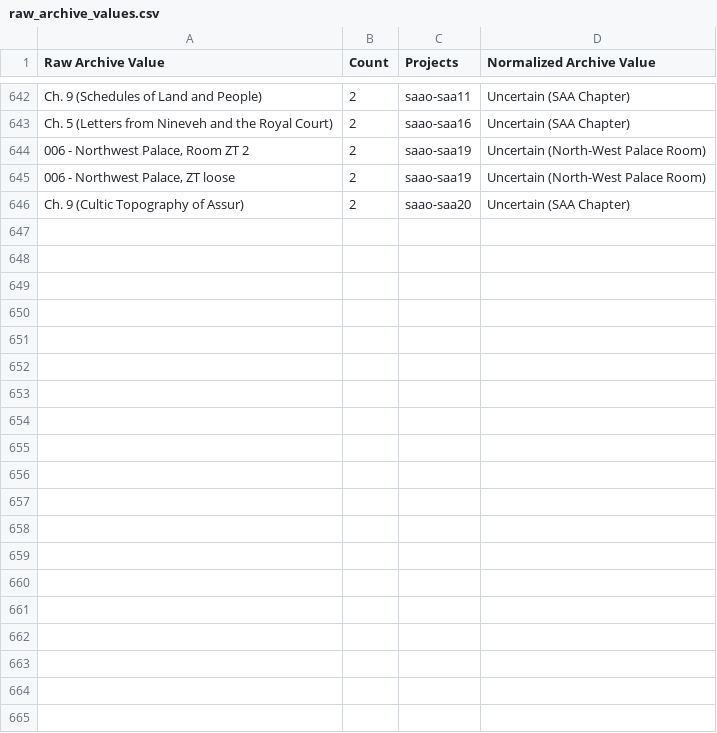
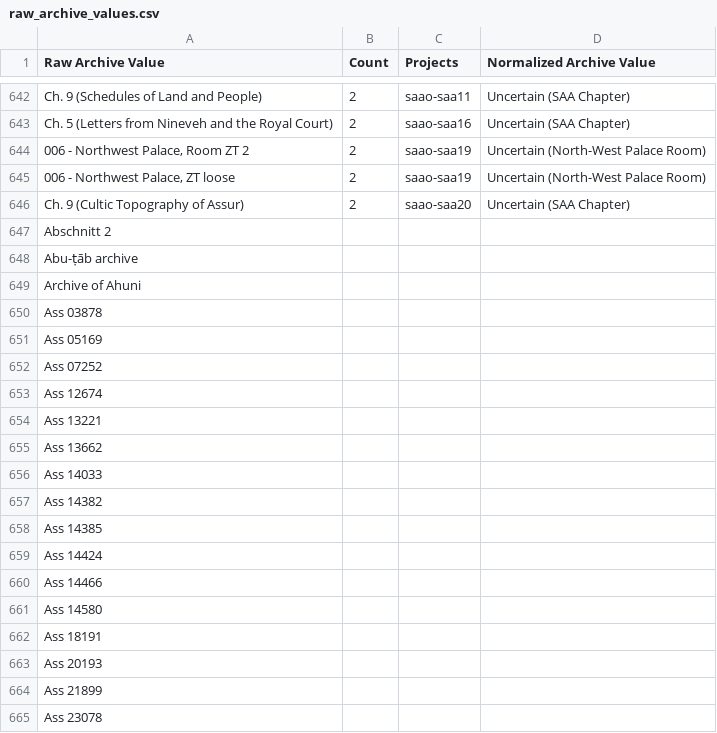
Before and after one commit to shaharspencer/oracc-parser, a CSV file: oracc_parser/enriched_data/raw_archive_values.csv, drawn as a sheet; only a part is shown, gaps mark what is left out; the diff covers the shown part only.

```diff
--- a/oracc_parser/enriched_data/raw_archive_values.csv
+++ b/oracc_parser/enriched_data/raw_archive_values.csv
@@ -646 +646,20 @@ Ch. 5 (Letters from Nineveh and the Royal Court),2,saao-saa16,Uncertain (SAA Cha
 Ch. 9 (Cultic Topography of Assur),2,saao-saa20,Uncertain (SAA Chapter)
+Abschnitt 2,,,
+Abu-ṭāb archive,,,
+Archive of Ahuni,,,
+Ass 03878,,,
+Ass 05169,,,
+Ass 07252,,,
+Ass 12674,,,
+Ass 13221,,,
+Ass 13662,,,
+Ass 14033,,,
+Ass 14382,,,
+Ass 14385,,,
+Ass 14424,,,
+Ass 14466,,,
+Ass 14580,,,
+Ass 18191,,,
+Ass 20193,,,
+Ass 21899,,,
+Ass 23078,,,
```
Also changed, not shown: 48 added rows elsewhere in this file, oracc_parser/enriched_data/languages.csv, oracc_parser/enriched_data/period_mapping.csv, 39 other files.
